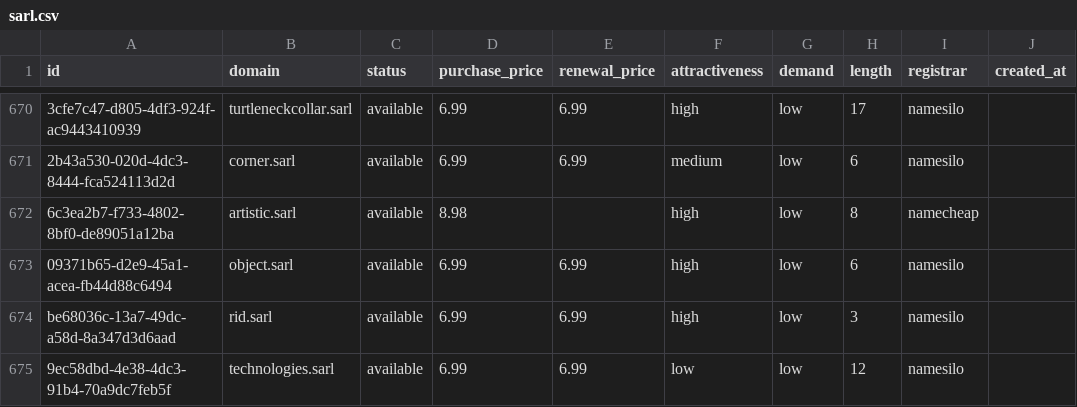
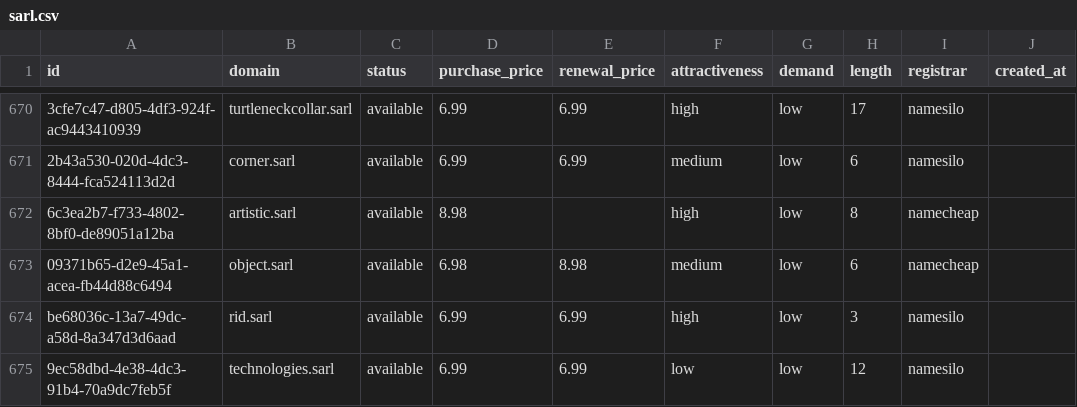
Before and after one commit to UniqueDomains/sarl-oneword-domains, a CSV file: sarl.csv, drawn as a sheet; only a part is shown, gaps mark what is left out; the diff names each change by its address in the sheet, - before the commit and + after, or states it on an @@ line.

Commit message:
Domains update

```diff
--- a/sarl.csv
+++ b/sarl.csv
-D673 (purchase_price): 6.99
+D673 (purchase_price): 6.98
-E673 (renewal_price): 6.99
+E673 (renewal_price): 8.98
-F673 (attractiveness): high
+F673 (attractiveness): medium
-I673 (registrar): namesilo
+I673 (registrar): namecheap
```
Also changed, not shown: 4 other files.
